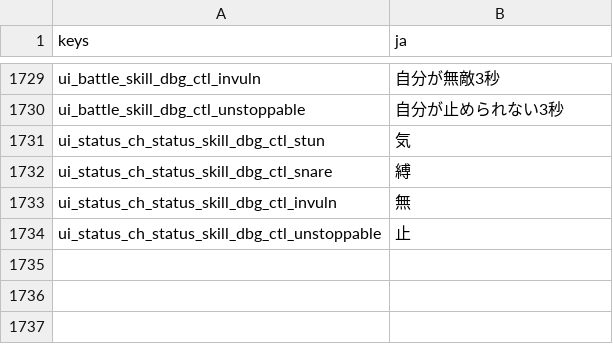
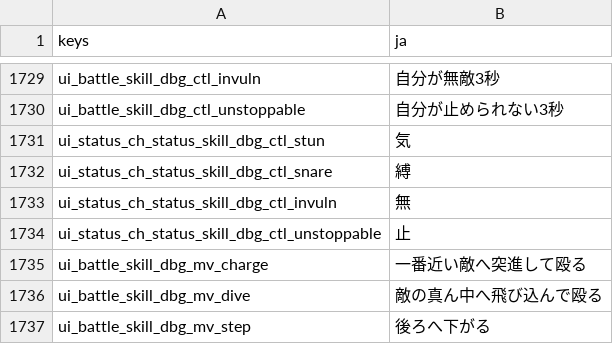
Before and after one commit to darkouji0105/pomodoro-heroes, a CSV file: localization/ja.csv, drawn as a sheet; only a part is shown, gaps mark what is left out; the diff names each change by its address in the sheet, - before the commit and + after, or states it on an @@ line.

```diff
--- a/localization/ja.csv
+++ b/localization/ja.csv
+row 1735: ui_battle_skill_dbg_mv_charge | 一番近い敵へ突進して殴る
+row 1736: ui_battle_skill_dbg_mv_dive | 敵の真ん中へ飛び込んで殴る
+row 1737: ui_battle_skill_dbg_mv_step | 後ろへ下がる
```
Also changed, not shown: 12 other files.
